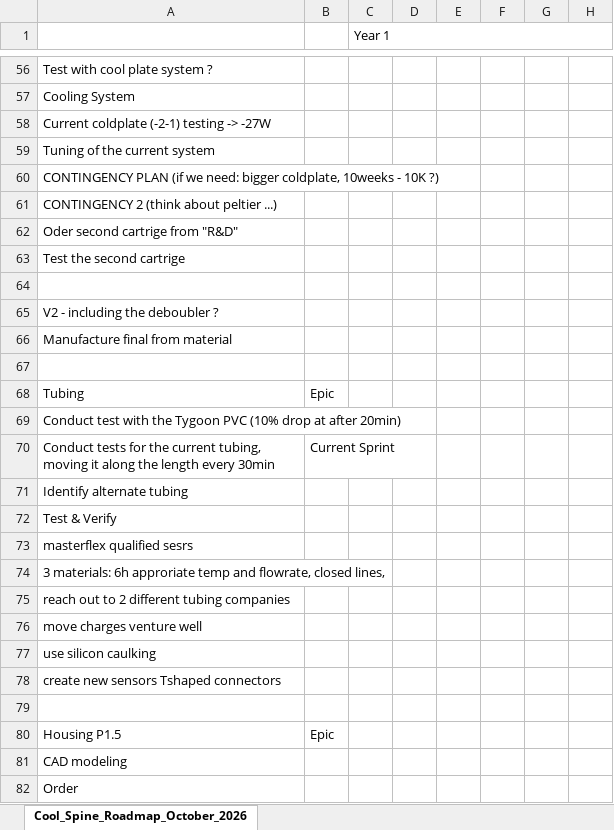
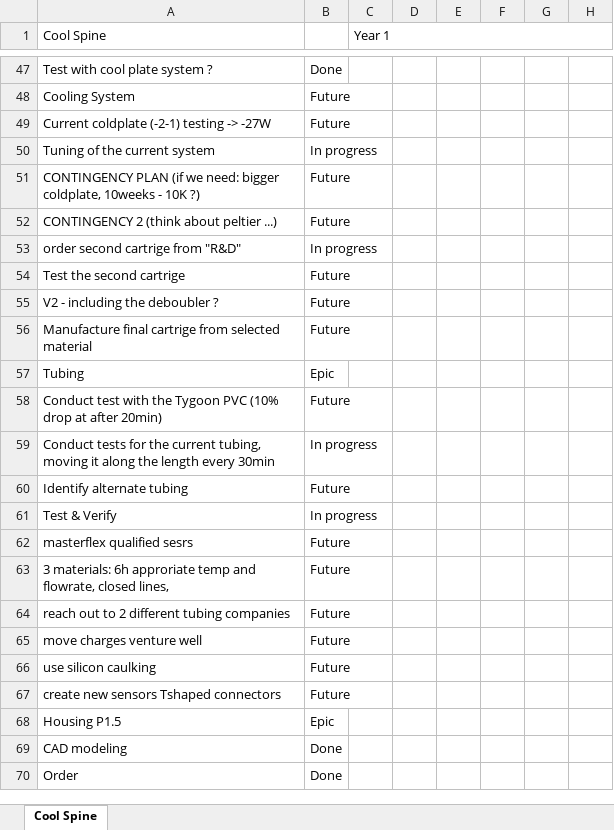
Before and after one commit to PatrykPrezyna/spine-cooling-runtime, an Excel workbook: tools/GANTT/Cool_Spine_GANTT.xlsx, sheet Cool Spine, drawn as a sheet; only a part is shown, gaps mark what is left out; values as stored, in another font and other column widths than the file's, no cell formats; conditional formats not drawn; removed rows and columns are numbered as before the commit, all else as after; rows hold the shown columns only; the diff covers the shown part only; the diff names each change by its address in the sheet, - before the commit and + after, or states it on an @@ line.

```diff
--- a/tools/GANTT/Cool_Spine_GANTT.xlsx (sheet Cool Spine)
+++ b/tools/GANTT/Cool_Spine_GANTT.xlsx (sheet Cool Spine)
-sheet tab: Cool_Spine_Roadmap_October_2026
+sheet tab: Cool Spine
-A1: (empty)
+A1: Cool Spine
-B47: (empty)
+B47: Done
-B48:B49: (empty)
+B48:B49: Future
-B50: (empty)
+B50: In progress
-B51:B52: (empty)
+B51:B52: Future
-row 62: Oder second cartrige from "R&D"
+row 53: order second cartrige from "R&D" | In progress
-B54: (empty)
+B54: Future
-row 64: (empty)
-B55: (empty)
+B55: Future
-row 66: Manufacture final from material
-row 56: (empty)
+row 56: Manufacture final cartrige from selected material | Future
-B58: (empty)
+B58: Future
-B59: Current Sprint
+B59: In progress
-B60: (empty)
+B60: Future
-B61: (empty)
+B61: In progress
-B62:B67: (empty)
+B62:B67: Future
-row 79: (empty)
-B69:B70: (empty)
+B69:B70: Done
```
Also changed, not shown: 1 added row, 26 removed rows and 86 edited cells elsewhere in this sheet, cell formats, 12 other files.
